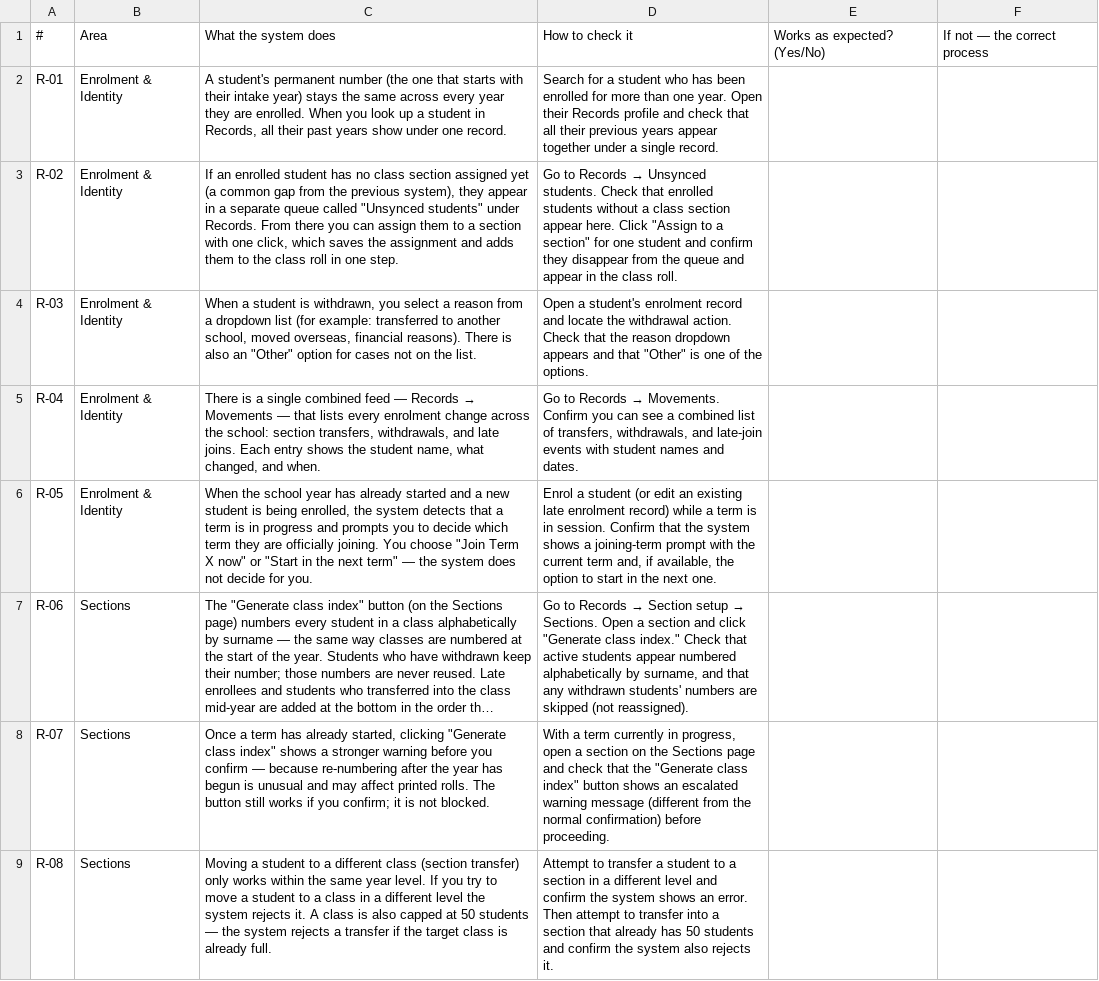
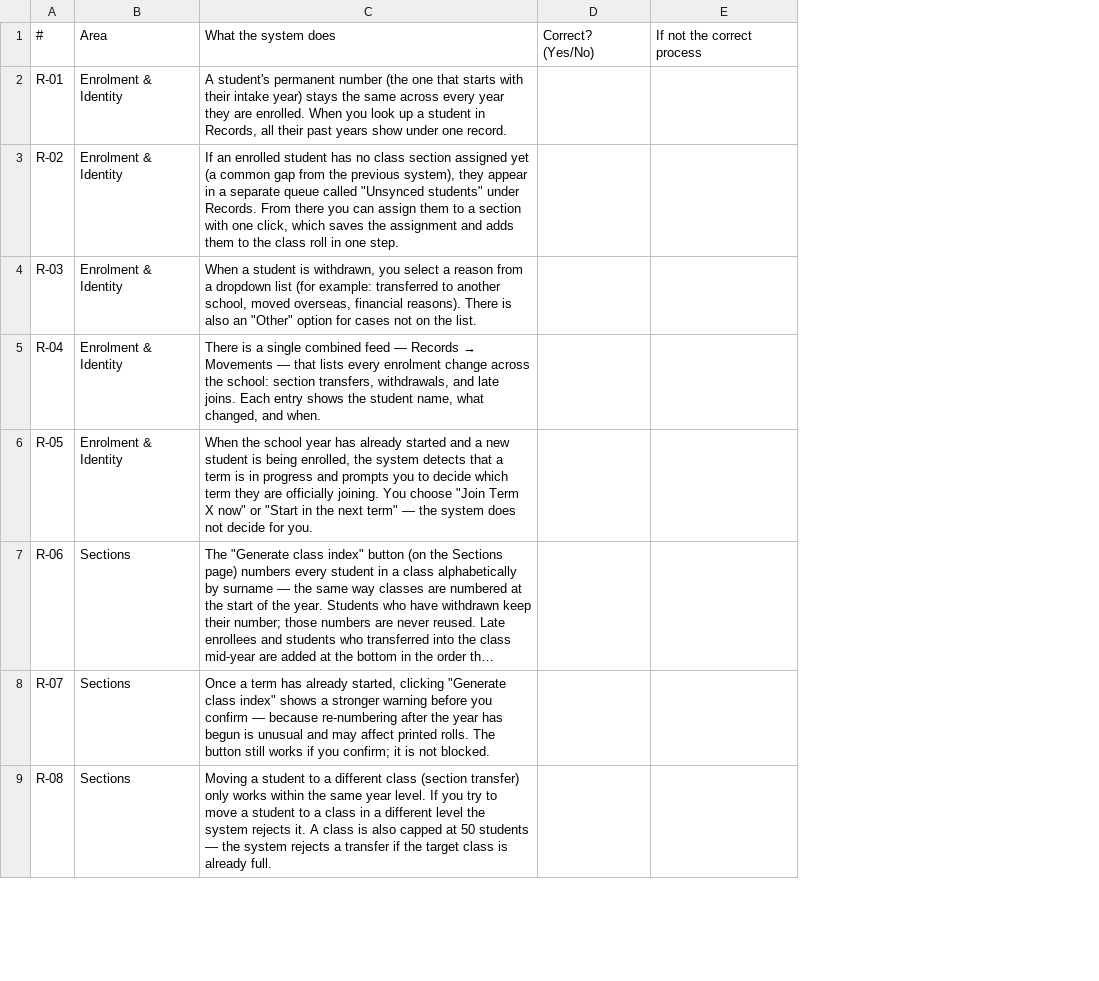
Before and after one commit to ace-vizserve/hfse-sis, a CSV file: docs/uat/uat-registrar.csv, drawn as a sheet; only a part is shown; long unchanged cells end in …; removed rows and columns are numbered as before the commit, all else as after; the diff names each change by its address in the sheet, - before the commit and + after, or states it on an @@ line.

```diff
--- a/docs/uat/uat-registrar.csv
+++ b/docs/uat/uat-registrar.csv
-column D, rows 1-9: How to check it | Search for a student who has been enrolled for more than one year. Open their Records profile and check that all their previous years appear together under a single record. | Go to Records → Unsynced students. Check that enrolled students without a class section appear here. Click "Assign to a section" for one student and confirm they disappear from the queue and appear in the class roll. | Open a student's enrolment record and locate the withdrawal action. Check that the reason dropdown appears and that "Other" is one of the options. | Go to Records → Movements. Confirm you can see a combined list of transfers, withdrawals, and late-join events with student names and dates. | Enrol a student (or edit an existing late enrolment record) while a term is in session. Confirm that the system shows a joining-term prompt with the current term and, if available, the option to start in the next one. | Go to Records → Section setup → Sections. Open a section and click "Generate class index." Check that active students appear numbered alphabetically by surname, and that any withdrawn students' numbers are skipped (not reassigned). | With a term currently in progress, open a section on the Sections page and check that the "Generate class index" button shows an escalated warning message (different from the normal confirmation) before proceeding. | Attempt to transfer a student to a section in a different level and confirm the system shows an error. Then attempt to transfer into a section that already has 50 students and confirm the system also rejects it.
-column E, row 1: Works as expected? (Yes/No)
-column F, row 1: If not — the correct process
+column D, row 1: Correct? (Yes/No)
+column E, row 1: If not the correct process
```
Also changed, not shown: docs/uat/uat-academics.csv, docs/uat/uat-admin-office.csv, 3 other files.
